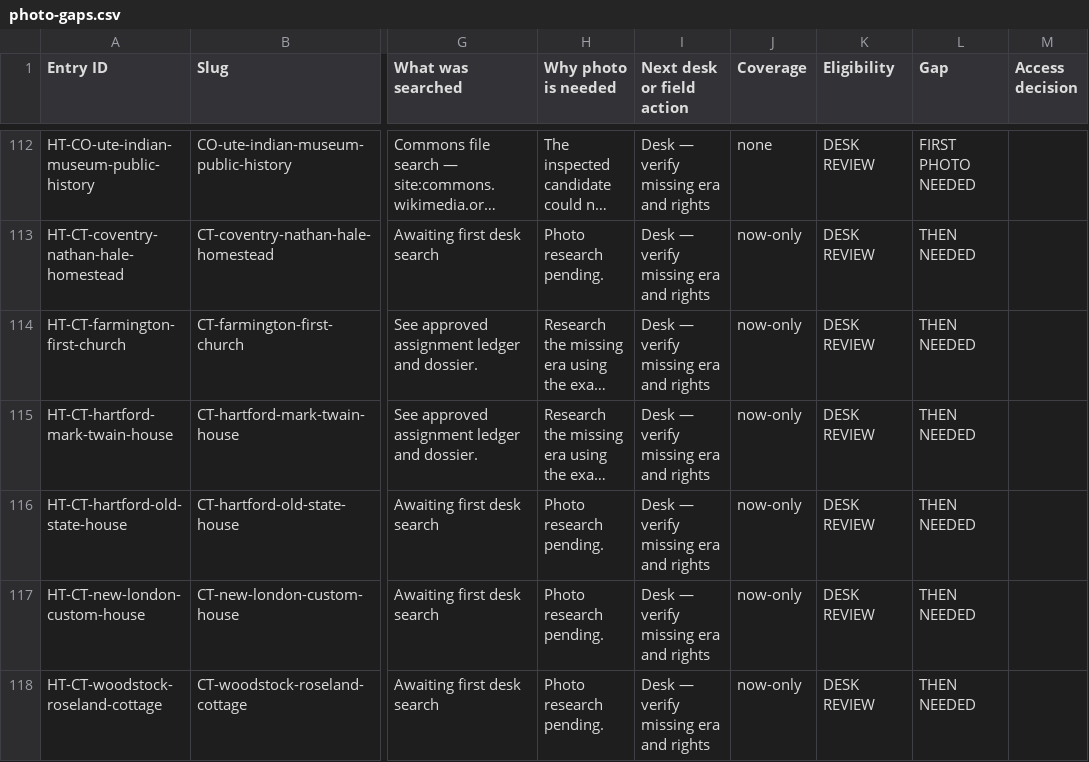
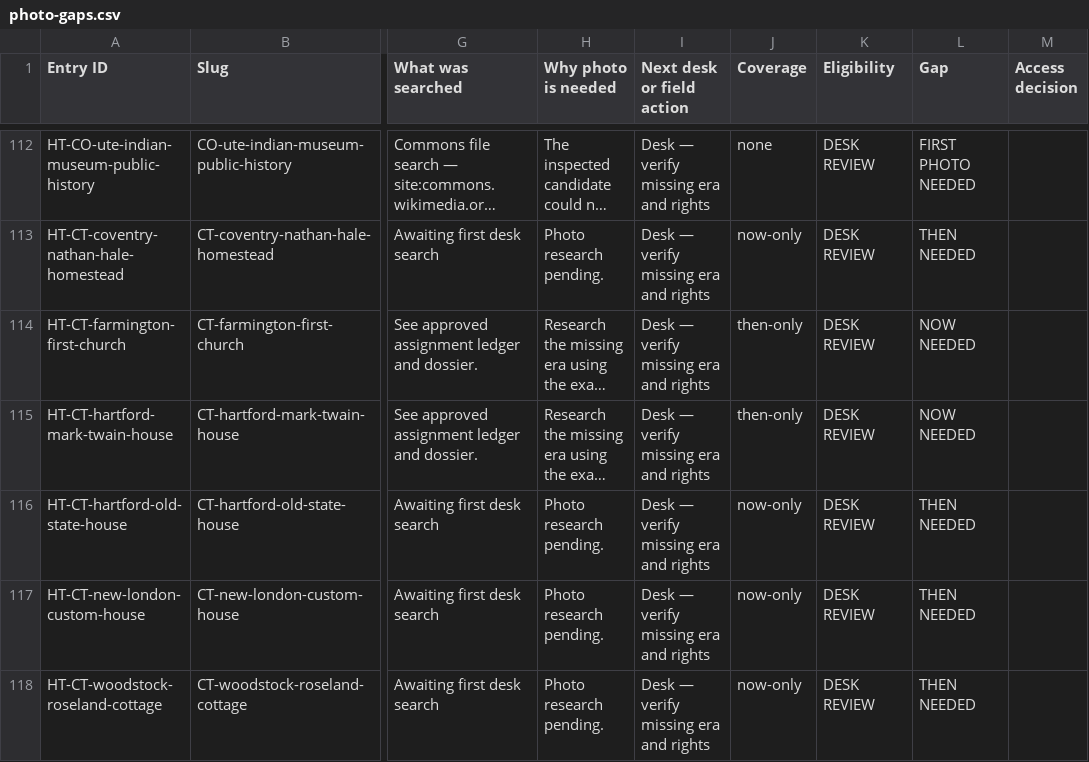
Before and after one commit to bcfd108-ui/History-travil, a CSV file: app/public/desk/photo-gaps.csv, drawn as a sheet; only a part is shown, gaps mark what is left out; long unchanged cells end in …; the diff names each change by its address in the sheet, - before the commit and + after, or states it on an @@ line.

Commit message:
CT label fix: Twain House (1967, Fulton) and Farmington First Church (1976, Boucher) frames eraRole now->then

```diff
--- a/app/public/desk/photo-gaps.csv
+++ b/app/public/desk/photo-gaps.csv
-J114:J115 (Coverage): now-only
+J114:J115 (Coverage): then-only
-L114:L115 (Gap): THEN NEEDED
+L114:L115 (Gap): NOW NEEDED
```
Also changed, not shown: 3 other files.
